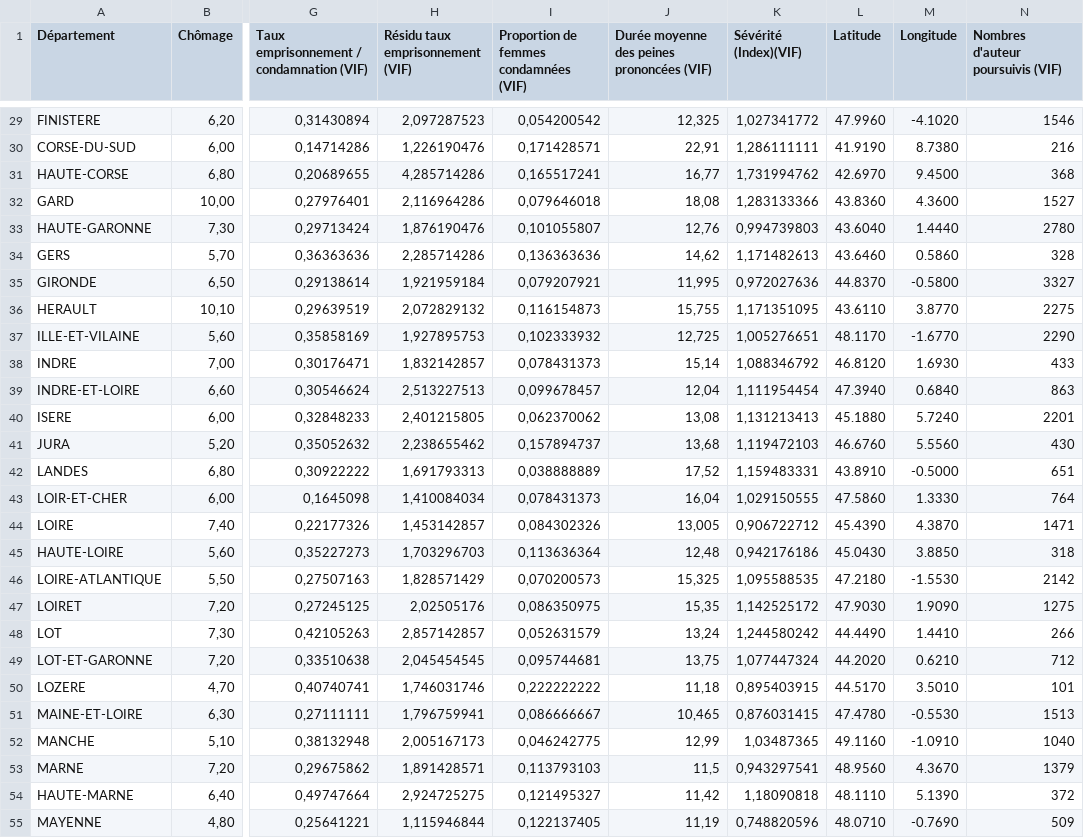
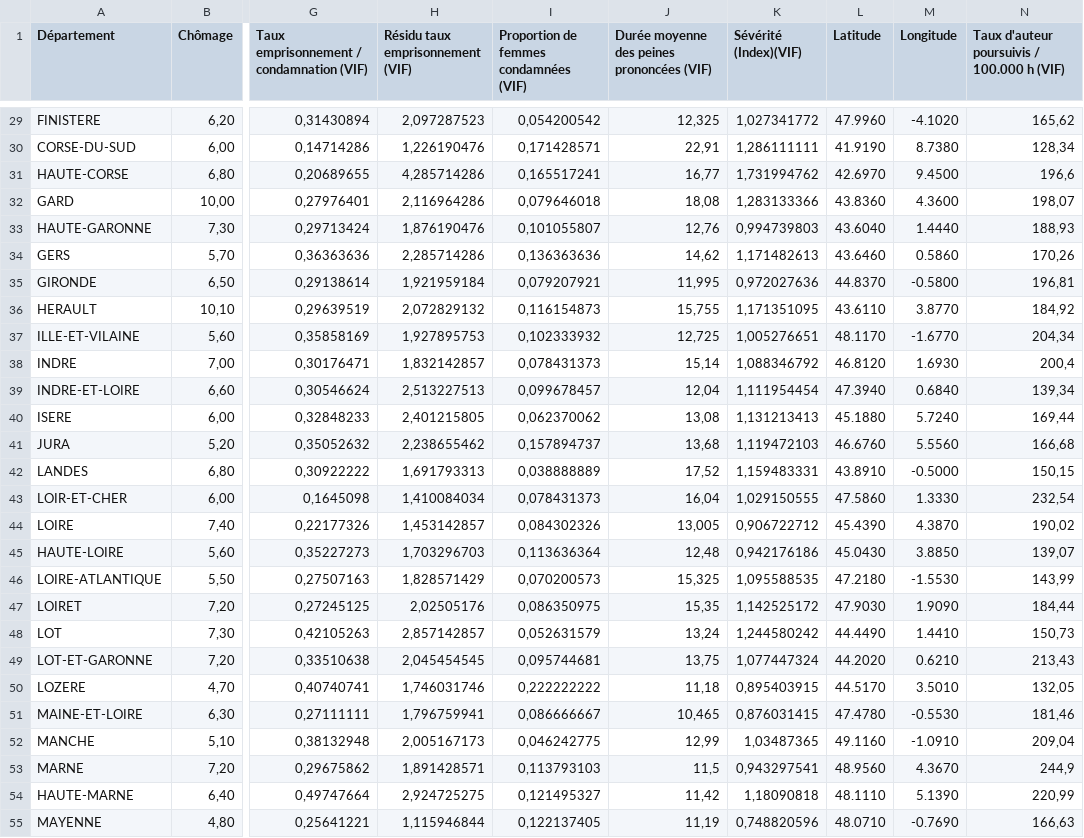
Before and after one commit to s-ra-cloud/Sentencia, a CSV file: data/VIF.csv, drawn as a sheet; only a part is shown, gaps mark what is left out; the diff covers the shown part only; the diff names each change by its address in the sheet, - before the commit and + after, or states it on an @@ line.

```diff
--- a/data/VIF.csv
+++ b/data/VIF.csv
-N1: Nombres d'auteur poursuivis (VIF)
+N1: Taux d'auteur poursuivis / 100.000 h (VIF)
-N29: 1546
+N29: 165,62
-N30: 216
+N30: 128,34
-N31: 368
+N31: 196,6
-N32: 1527
+N32: 198,07
-N33: 2780
+N33: 188,93
-N34: 328
+N34: 170,26
-N35: 3327
+N35: 196,81
-N36: 2275
+N36: 184,92
-N37: 2290
+N37: 204,34
-N38: 433
+N38: 200,4
-N39: 863
+N39: 139,34
-N40: 2201
+N40: 169,44
-N41: 430
+N41: 166,68
-N42: 651
+N42: 150,15
-N43: 764
+N43: 232,54
-N44: 1471
+N44: 190,02
-N45: 318
+N45: 139,07
-N46: 2142
+N46: 143,99
-N47: 1275
+N47: 184,44
-N48: 266
+N48: 150,73
-N49: 712
+N49: 213,43
-N50: 101
+N50: 132,05
-N51: 1513
+N51: 181,46
-N52: 1040
+N52: 209,04
-N53: 1379
+N53: 244,9
-N54: 372
+N54: 220,99
-N55: 509
+N55: 166,63
```
Also changed, not shown: 73 edited cells elsewhere in this file, 2 other files.
